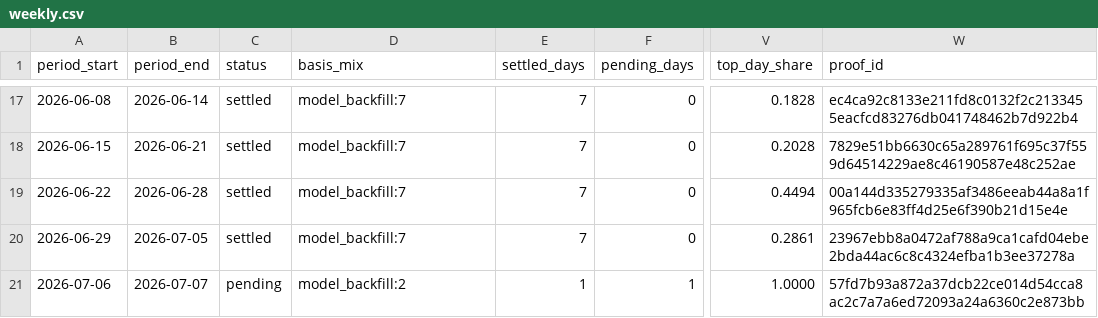
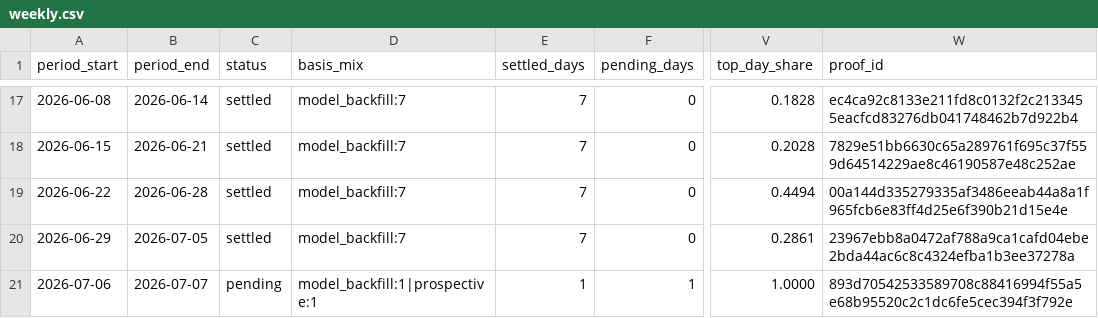
Before and after one commit to jameskim247/ptp-track-record, a CSV file: data/weekly.csv, drawn as a sheet; only a part is shown, gaps mark what is left out; the diff names each change by its address in the sheet, - before the commit and + after, or states it on an @@ line.

```diff
--- a/data/weekly.csv
+++ b/data/weekly.csv
-D21 (basis_mix): model_backfill:2
+D21 (basis_mix): model_backfill:1|prospective:1
-W21 (proof_id): 57fd7b93a872a37dcb22ce014d54cca8ac2c7a7a6ed72093a24a6360c2e873bb
+W21 (proof_id): 893d70542533589708c88416994f55a5e68b95520c2c1dc6fe5cec394f3f792e
```
Also changed, not shown: data/daily.csv, data/monthly.csv, 6 other files.
